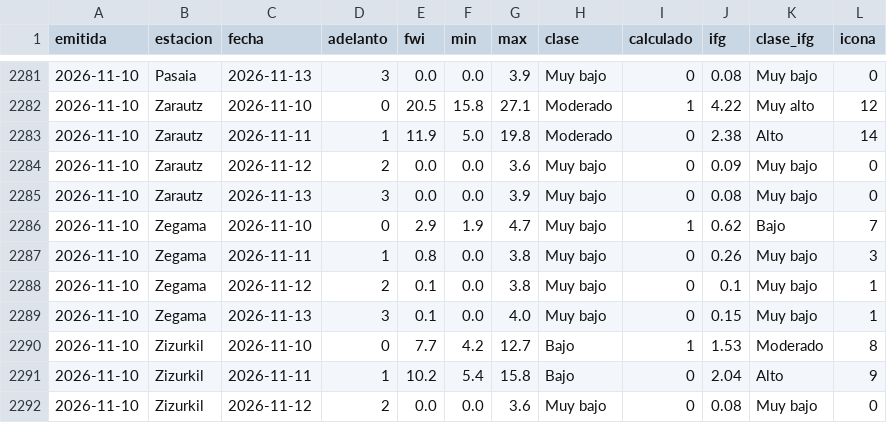
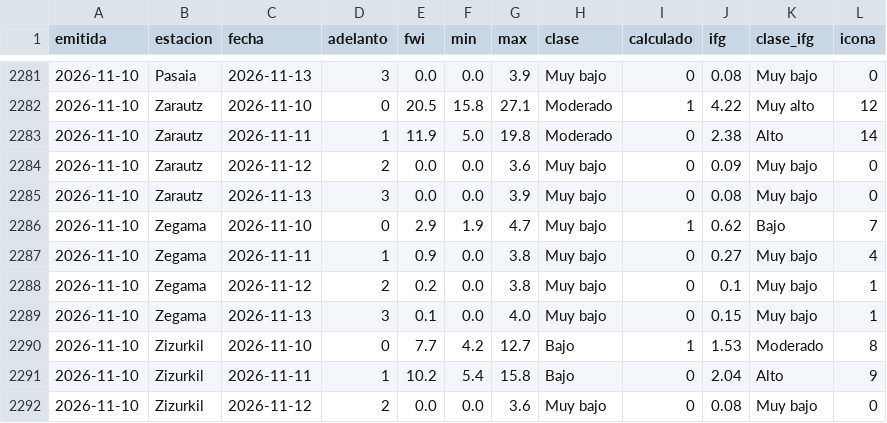
Before and after one commit to irratiamendiak/panel-fwi, a CSV file: datos/previsiones.csv, drawn as a sheet; only a part is shown, gaps mark what is left out; the diff covers the shown part only.

```diff
--- a/datos/previsiones.csv
+++ b/datos/previsiones.csv
@@ -2286,4 +2286,4 @@ emitida,estacion,fecha,adelanto,fwi,min,max,clase,calculado,ifg,clase_ifg,icona
 2026-11-10,Zegama,2026-11-10,0,2.9,1.9,4.7,Muy bajo,1,0.62,Bajo,7
-2026-11-10,Zegama,2026-11-11,1,0.8,0.0,3.8,Muy bajo,0,0.26,Muy bajo,3
-2026-11-10,Zegama,2026-11-12,2,0.1,0.0,3.8,Muy bajo,0,0.1,Muy bajo,1
+2026-11-10,Zegama,2026-11-11,1,0.9,0.0,3.8,Muy bajo,0,0.27,Muy bajo,4
+2026-11-10,Zegama,2026-11-12,2,0.2,0.0,3.8,Muy bajo,0,0.1,Muy bajo,1
 2026-11-10,Zegama,2026-11-13,3,0.1,0.0,4.0,Muy bajo,0,0.15,Muy bajo,1
```
Also changed, not shown: 29 edited cells elsewhere in this file, 4 other files.
